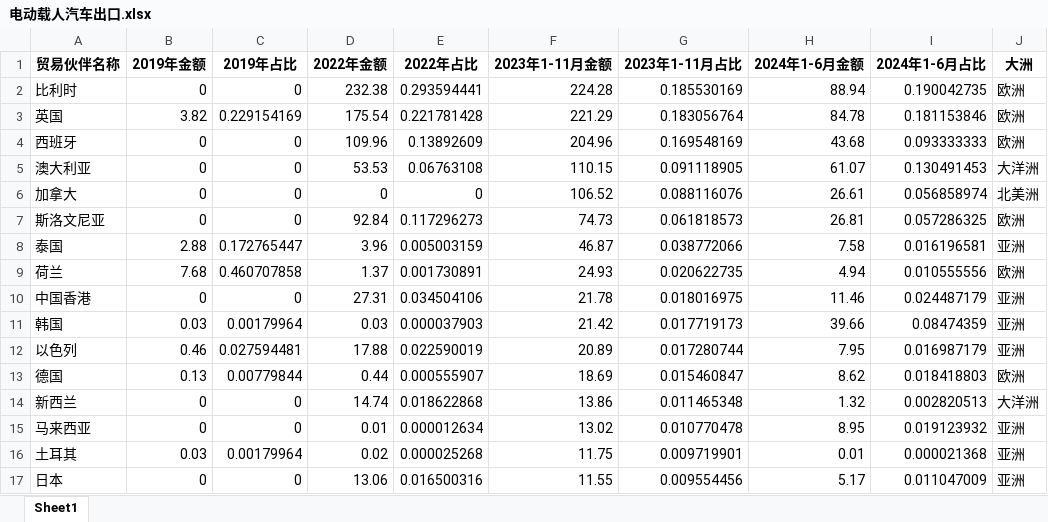
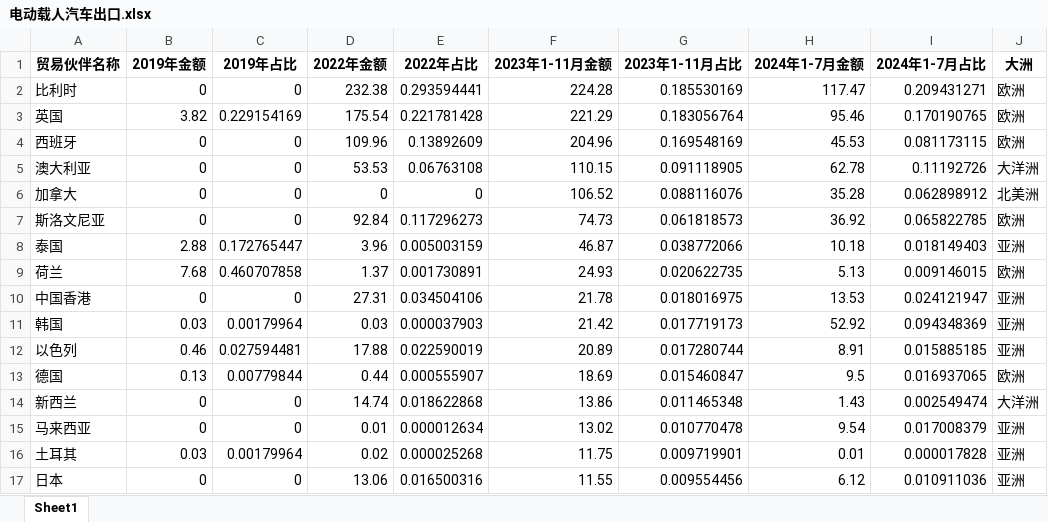
Before and after one commit to yangyallon/SassShanghaiCustomsData, an Excel workbook: output/电动载人汽车出口.xlsx, sheet Sheet1, drawn as a sheet; only a part is shown; values as stored, in another font and other column widths than the file's, no borders; the diff covers the shown part only; the diff names each change by its address in the sheet, - before the commit and + after, or states it on an @@ line.

```diff
--- a/output/电动载人汽车出口.xlsx (sheet Sheet1)
+++ b/output/电动载人汽车出口.xlsx (sheet Sheet1)
-H1: 2024年1-6月金额
+H1: 2024年1-7月金额
-I1: 2024年1-6月占比
+I1: 2024年1-7月占比
-H2 (2024年1-7月金额): 88.94
+H2 (2024年1-7月金额): 117.47
-I2 (2024年1-7月占比): 0.190042735
+I2 (2024年1-7月占比): 0.209431271
-H3 (2024年1-7月金额): 84.78
+H3 (2024年1-7月金额): 95.46
-I3 (2024年1-7月占比): 0.181153846
+I3 (2024年1-7月占比): 0.170190765
-H4 (2024年1-7月金额): 43.68
+H4 (2024年1-7月金额): 45.53
-I4 (2024年1-7月占比): 0.093333333
+I4 (2024年1-7月占比): 0.081173115
-H5 (2024年1-7月金额): 61.07
+H5 (2024年1-7月金额): 62.78
-I5 (2024年1-7月占比): 0.130491453
+I5 (2024年1-7月占比): 0.11192726
-H6 (2024年1-7月金额): 26.61
+H6 (2024年1-7月金额): 35.28
-I6 (2024年1-7月占比): 0.056858974
+I6 (2024年1-7月占比): 0.062898912
-H7 (2024年1-7月金额): 26.81
+H7 (2024年1-7月金额): 36.92
-I7 (2024年1-7月占比): 0.057286325
+I7 (2024年1-7月占比): 0.065822785
-H8 (2024年1-7月金额): 7.58
+H8 (2024年1-7月金额): 10.18
-I8 (2024年1-7月占比): 0.016196581
+I8 (2024年1-7月占比): 0.018149403
-H9 (2024年1-7月金额): 4.94
+H9 (2024年1-7月金额): 5.13
-I9 (2024年1-7月占比): 0.010555556
+I9 (2024年1-7月占比): 0.009146015
-H10 (2024年1-7月金额): 11.46
+H10 (2024年1-7月金额): 13.53
-I10 (2024年1-7月占比): 0.024487179
+I10 (2024年1-7月占比): 0.024121947
-H11 (2024年1-7月金额): 39.66
+H11 (2024年1-7月金额): 52.92
-I11 (2024年1-7月占比): 0.08474359
+I11 (2024年1-7月占比): 0.094348369
-H12 (2024年1-7月金额): 7.95
+H12 (2024年1-7月金额): 8.91
-I12 (2024年1-7月占比): 0.016987179
+I12 (2024年1-7月占比): 0.015885185
-H13 (2024年1-7月金额): 8.62
+H13 (2024年1-7月金额): 9.5
-I13 (2024年1-7月占比): 0.018418803
+I13 (2024年1-7月占比): 0.016937065
-H14 (2024年1-7月金额): 1.32
+H14 (2024年1-7月金额): 1.43
-I14 (2024年1-7月占比): 0.002820513
+I14 (2024年1-7月占比): 0.002549474
-H15 (2024年1-7月金额): 8.95
+H15 (2024年1-7月金额): 9.54
-I15 (2024年1-7月占比): 0.019123932
+I15 (2024年1-7月占比): 0.017008379
-I16 (2024年1-7月占比): 0.000021368
+I16 (2024年1-7月占比): 0.000017828
-H17 (2024年1-7月金额): 5.17
+H17 (2024年1-7月金额): 6.12
-I17 (2024年1-7月占比): 0.011047009
+I17 (2024年1-7月占比): 0.010911036
```
Also changed, not shown: 17 added rows, 15 removed rows, 6 moved rows and 103 edited cells elsewhere in this sheet, data/上海海关分贸易方式/2024.xlsx, output/笔记本电脑出口.xlsx, 32 other files.
